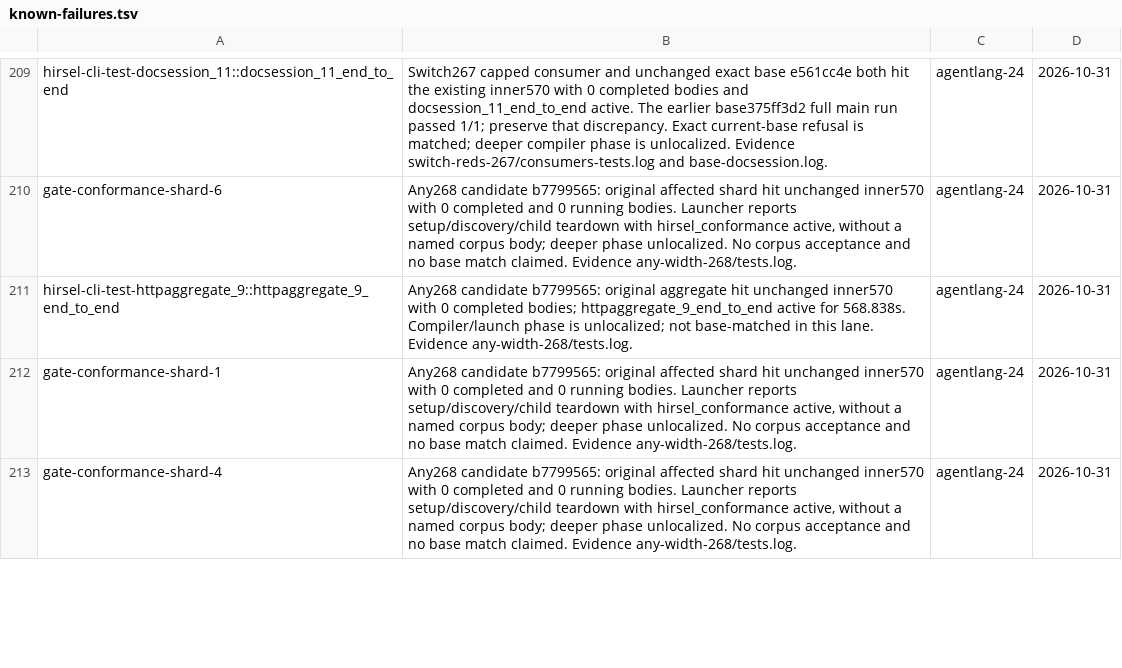
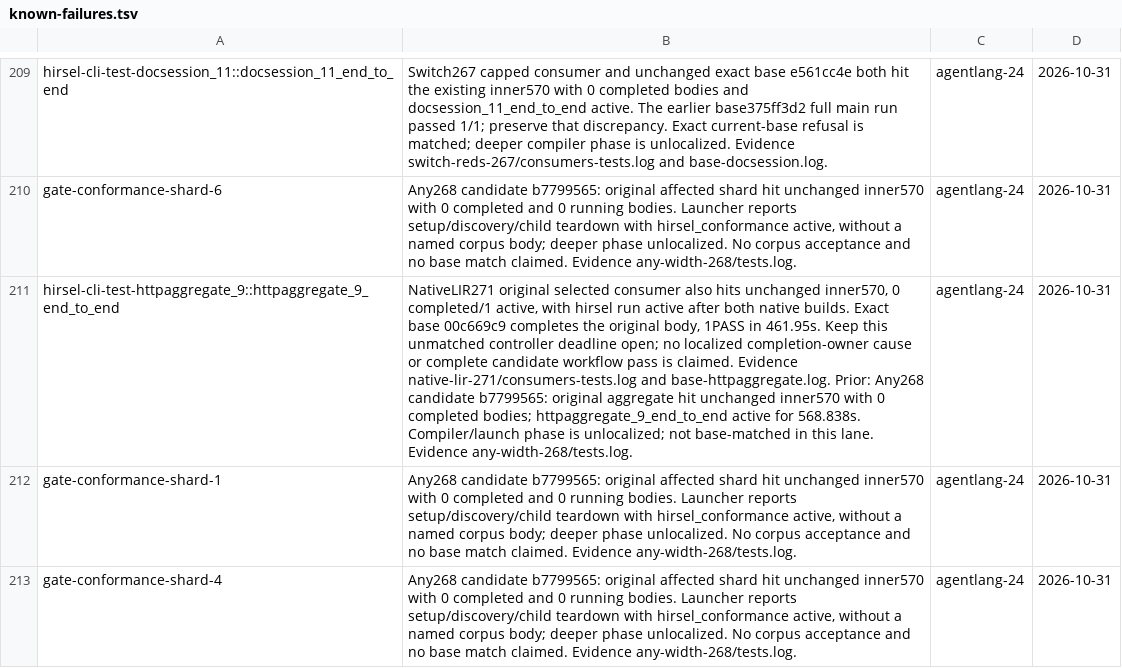
Before and after one commit to SamGalanakis/hirsel, a TSV file: tools/known-failures.tsv, drawn as a sheet; only a part is shown, gaps mark what is left out; the diff names each change by its address in the sheet, - before the commit and + after, or states it on an @@ line.

Commit message:
Record the HTTP aggregate base pass beside its retained deadline

```diff
--- a/tools/known-failures.tsv
+++ b/tools/known-failures.tsv
-B211: Any268 candidate…
+B211: NativeLIR271 original selected consumer also hits unchanged inner570, 0 completed/1 active, with hirsel run active after both native builds. Exact base 00c669c9 completes the original body, 1PASS in 461.95s. Keep this unmatched controller deadline open; no localized completion-owner cause or complete candidate workflow pass is claimed. Evidence native-lir-271/consumers-tests.log and base-httpaggregate.log. Prior: Any268 candidate…
```
